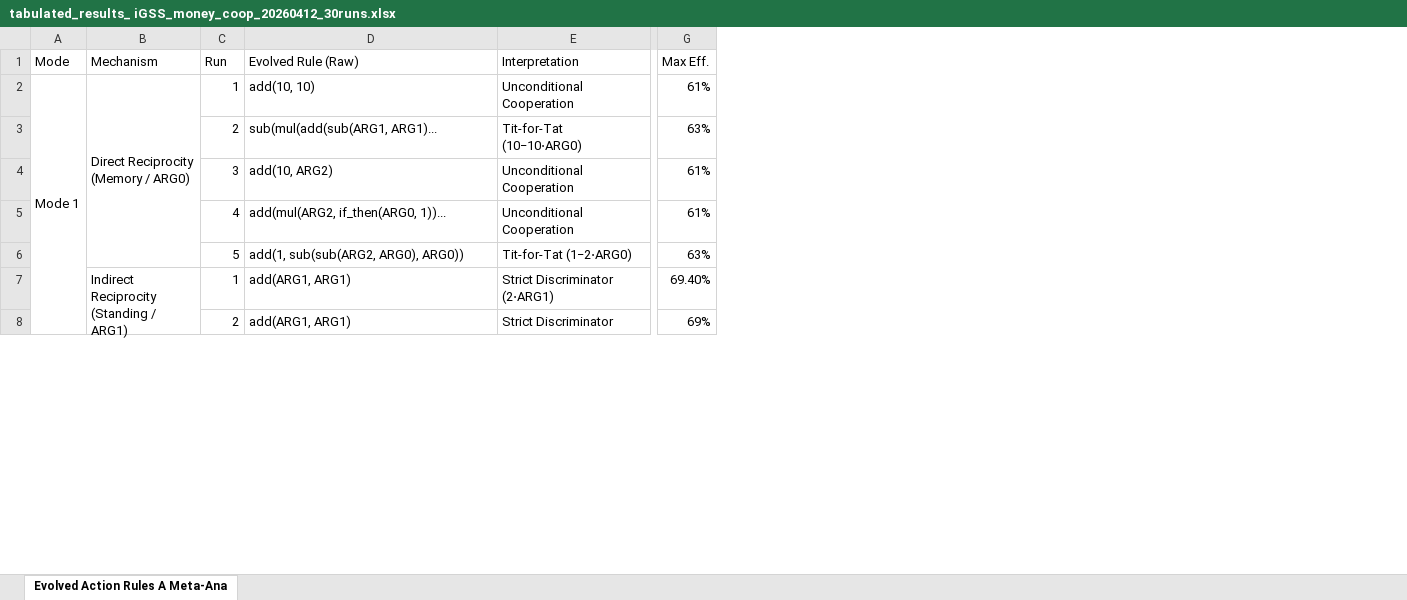
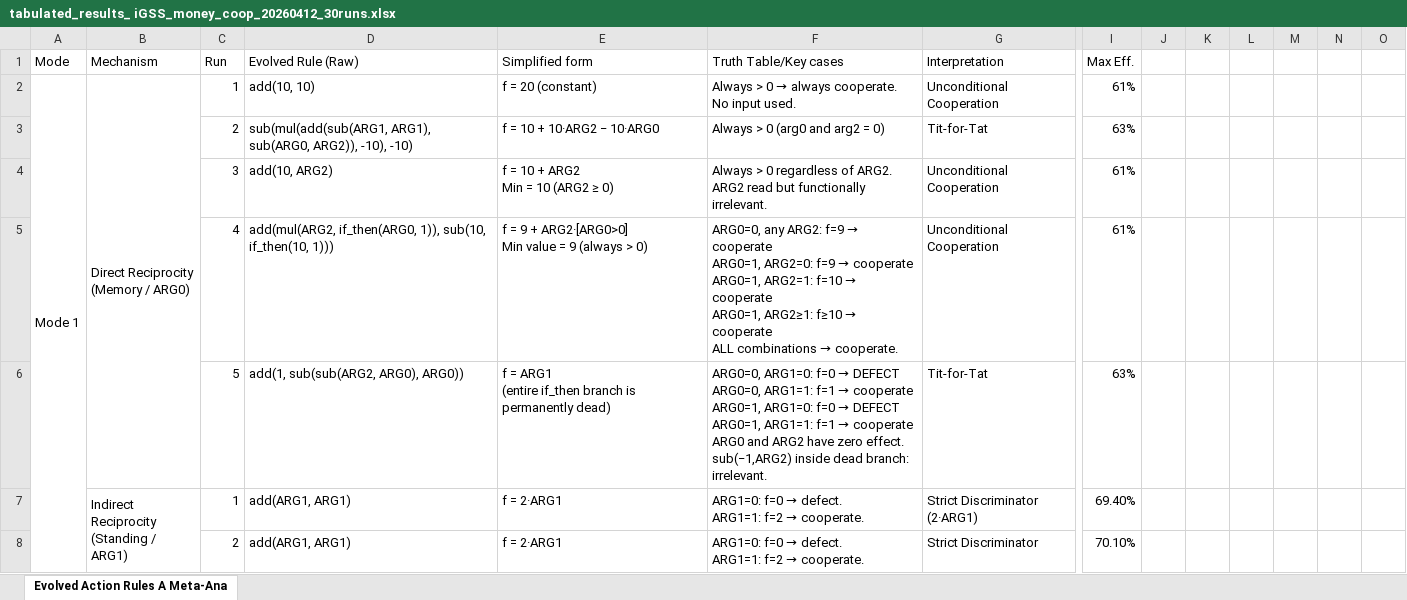
Before and after one commit to ramniearh/money_cooperation_iGSS, an Excel workbook: tabulated_results_ iGSS_money_coop_20260412_30runs.xlsx, sheet Evolved Action Rules A Meta-Ana, drawn as a sheet; only a part is shown, gaps mark what is left out; values as stored, in another font and other column widths than the file's, no cell formats; charts and pictures not drawn; addresses are those after the commit; ↵ is a line break in a cell; the diff covers the shown part only; the diff names each change by its address in the sheet, - before the commit and + after, or states it on an @@ line.

Commit message:
Update tabulated_results_ iGSS_money_coop_20260412_30runs.xlsx

```diff
--- a/tabulated_results_ iGSS_money_coop_20260412_30runs.xlsx (sheet Evolved Action Rules A Meta-Ana)
+++ b/tabulated_results_ iGSS_money_coop_20260412_30runs.xlsx (sheet Evolved Action Rules A Meta-Ana)
+column E (Simplified form), rows 2-8: f = 20 (constant) | f = 10 + 10·ARG2 − 10·ARG0 | f = 10 + ARG2 ↵ Min = 10 (ARG2 ≥ 0) | f = 9 + ARG2·[ARG0>0] ↵ Min value = 9 (always > 0) | f = ARG1 ↵ (entire if_then branch is permanently dead) | f = 2·ARG1 | f = 2·ARG1
+column F (Truth Table/Key cases), rows 2-8: Always > 0 → always cooperate. ↵ No input used. | Always > 0 (arg0 and arg2 = 0) | Always > 0 regardless of ARG2. ↵ ARG2 read but functionally irrelevant. | ARG0=0, any ARG2: f=9 → cooperate ↵ ARG0=1, ARG2=0: f=9 → cooperate ↵ ARG0=1, ARG2=1: f=10 → cooperate ↵ ARG0=1, ARG2≥1: f≥10 → cooperate ↵ ALL combinations → cooperate. | ARG0=0, ARG1=0: f=0 → DEFECT ↵ ARG0=0, ARG1=1: f=1 → cooperate ↵ ARG0=1, ARG1=0: f=0 → DEFECT ↵ ARG0=1, ARG1=1: f=1 → cooperate ↵ ARG0 and ARG2 have zero effect. ↵ sub(−1,ARG2) inside dead branch: irrelevant. | ARG1=0: f=0 → defect. ↵ ARG1=1: f=2 → cooperate. | ARG1=0: f=0 → defect. ↵ ARG1=1: f=2 → cooperate.
+column J, empty
+column K, empty
+column L, empty
+column M, empty
+column N, empty
+column O, empty
-D3 (Evolved Rule (Raw)): sub(mul(add(sub(ARG1, ARG1)...
+D3 (Evolved Rule (Raw)): sub(mul(add(sub(ARG1, ARG1), sub(ARG0, ARG2)), -10), -10)
-G3 (Interpretation): Tit-for-Tat (10−10⋅ARG0)
+G3 (Interpretation): Tit-for-Tat
-D5 (Evolved Rule (Raw)): add(mul(ARG2, if_then(ARG0, 1))...
+D5 (Evolved Rule (Raw)): add(mul(ARG2, if_then(ARG0, 1)), sub(10, if_then(10, 1)))
-G6 (Interpretation): Tit-for-Tat (1−2⋅ARG0)
+G6 (Interpretation): Tit-for-Tat
-G7 (Interpretation): Strict Discriminator (2⋅ARG1)
+G7 (Interpretation): Strict Discriminator (2·ARG1)
-I8 (Max Eff.): 69%
+I8 (Max Eff.): 70.10%
```
Also changed, not shown: 6 added rows, 6 removed rows, 20 edited cells and merged cells elsewhere in this sheet, cell formats, charts or pictures.
